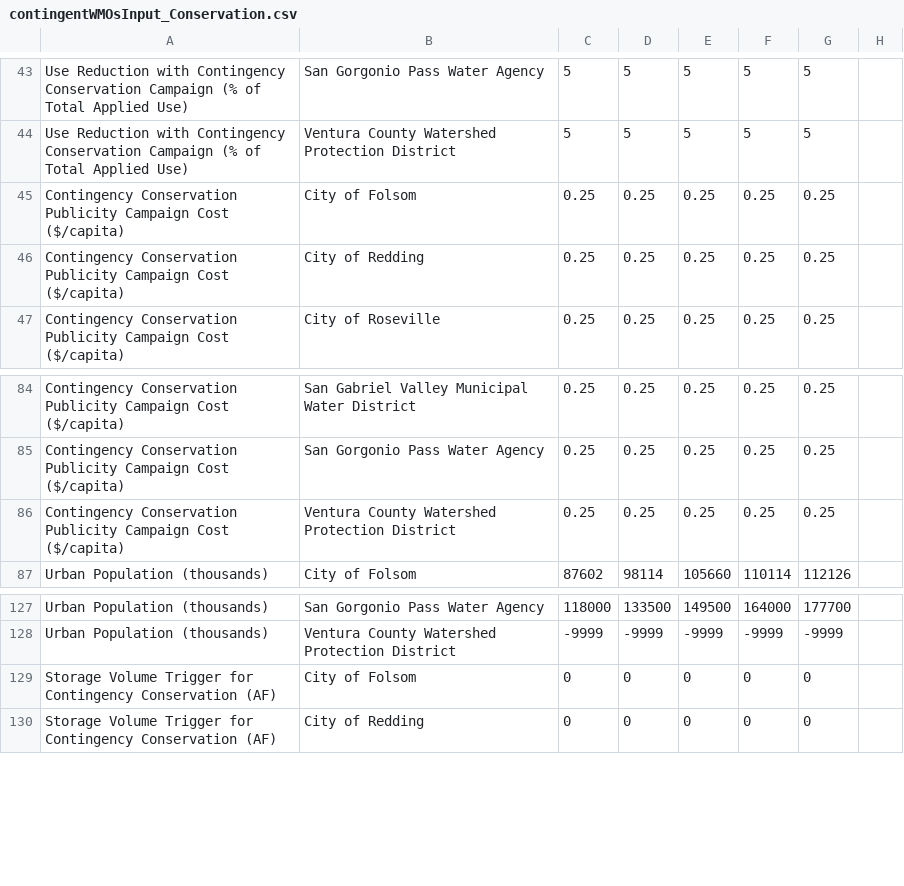
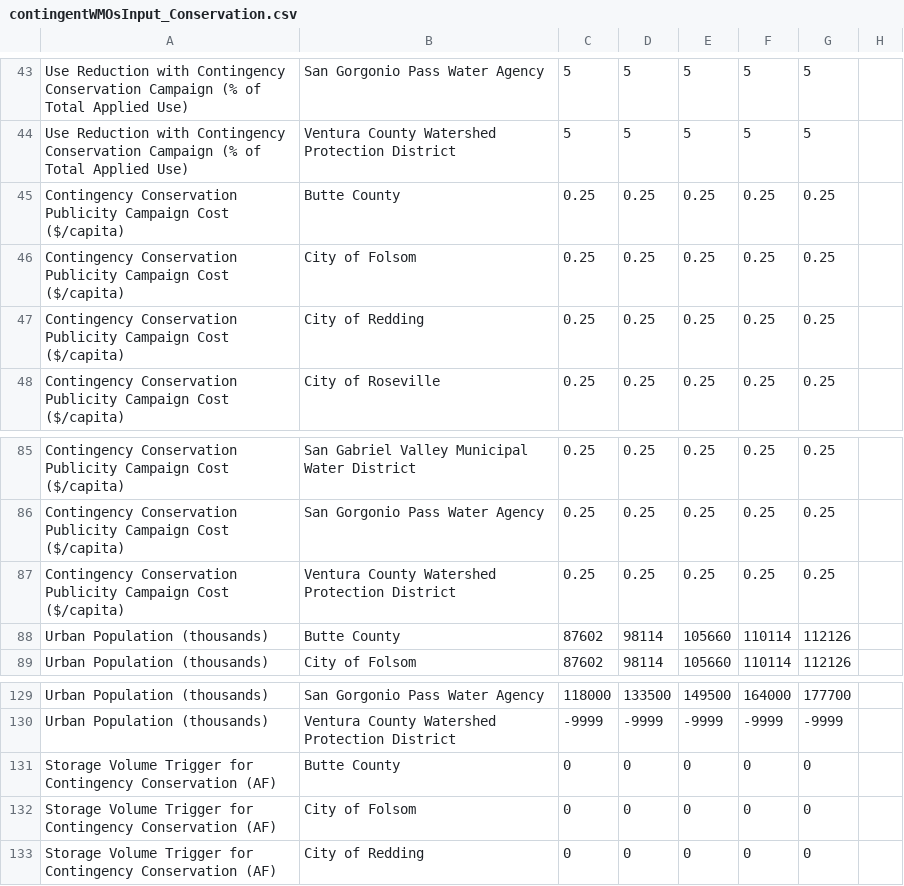
Before and after one commit to dayamuralidharan/California-Urban-Water-Management-Economic-Tool, a CSV file: CaUWMET/src/inputData/contingentWMOsInput_Conservation.csv, drawn as a sheet; only a part is shown, gaps mark what is left out; the diff names each change by its address in the sheet, - before the commit and + after, or states it on an @@ line.

Commit message:
Added Butte to contingent conservation input table.

```diff
--- a/CaUWMET/src/inputData/contingentWMOsInput_Conservation.csv
+++ b/CaUWMET/src/inputData/contingentWMOsInput_Conservation.csv
+row 45: Contingency Conservation Publicity Campaign Cost ($/capita) | Butte County | 0.25 | 0.25 | 0.25 | 0.25 | 0.25
+row 88: Urban Population (thousands) | Butte County | 87602 | 98114 | 105660 | 110114 | 112126
+row 131: Storage Volume Trigger for Contingency Conservation (AF) | Butte County | 0 | 0 | 0 | 0 | 0
```
Also changed, not shown: 1 other file.
